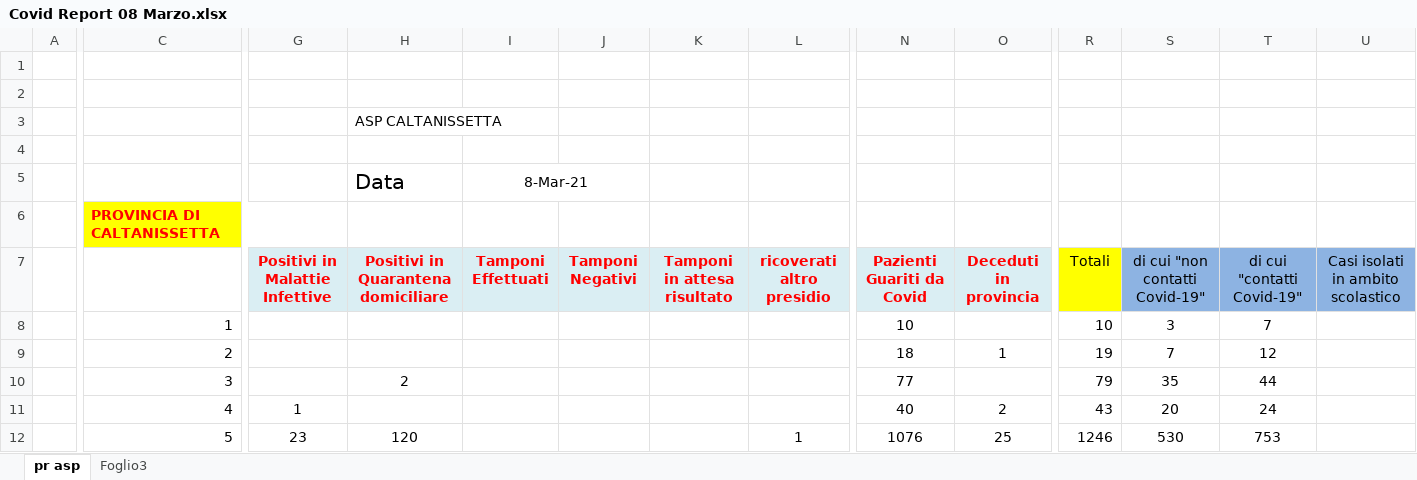
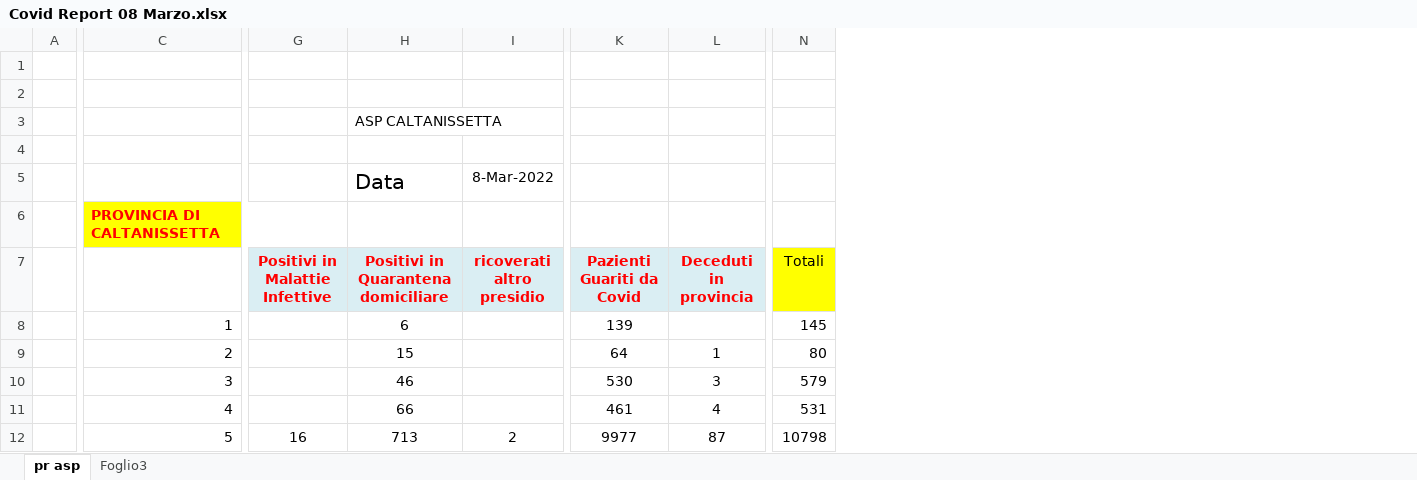
Before and after one commit to opendatasicilia/informa-covid19, an Excel workbook: dati/rawdata/provinciaCaltanissetta/source/Covid Report 08 Marzo.xlsx, sheet pr asp, drawn as a sheet; only a part is shown, gaps mark what is left out; values as stored, in another font and other column widths than the file's, no borders; removed rows and columns are numbered as before the commit, all else as after; the diff covers the shown part only; the diff names each change by its address in the sheet, - before the commit and + after, or states it on an @@ line.

Commit message:
Aggiunto report 8 mar 2022

```diff
--- a/dati/rawdata/provinciaCaltanissetta/source/Covid Report 08 Marzo.xlsx (sheet pr asp)
+++ b/dati/rawdata/provinciaCaltanissetta/source/Covid Report 08 Marzo.xlsx (sheet pr asp)
-column I (Tamponi Effettuati), row 5: 8-Mar-21
-column J (Tamponi Negativi), empty
-column K (Tamponi in attesa risultato), empty
-column S (di cui "non contatti Covid-19"), rows 8-12: 3 | 7 | 35 | 20 | 530
-column T (di cui "contatti Covid-19"), rows 8-12: 7 | 12 | 44 | 24 | 753
-column U, row 7: Casi isolati in ambito scolastico
-I5 (ricoverati altro presidio): (empty)
+I5 (ricoverati altro presidio): 8-Mar-2022
-H8: (empty)
+H8: 6
-K8 (Pazienti Guariti da Covid): 10
+K8 (Pazienti Guariti da Covid): 139
-N8 (Totali): 10
+N8 (Totali): 145
-H9: (empty)
+H9: 15
-K9 (Pazienti Guariti da Covid): 18
+K9 (Pazienti Guariti da Covid): 64
-N9 (Totali): 19
+N9 (Totali): 80
-H10: 2
+H10: 46
-K10 (Pazienti Guariti da Covid): 77
+K10 (Pazienti Guariti da Covid): 530
-L10 (Deceduti in provincia): (empty)
+L10 (Deceduti in provincia): 3
-N10 (Totali): 79
+N10 (Totali): 579
-G11 (Positivi in Malattie Infettive): 1
+G11 (Positivi in Malattie Infettive): (empty)
-H11: (empty)
+H11: 66
-K11 (Pazienti Guariti da Covid): 40
+K11 (Pazienti Guariti da Covid): 461
-L11 (Deceduti in provincia): 2
+L11 (Deceduti in provincia): 4
-N11 (Totali): 43
+N11 (Totali): 531
-G12 (Positivi in Malattie Infettive): 23
+G12 (Positivi in Malattie Infettive): 16
-H12: 120
+H12: 713
-I12 (ricoverati altro presidio): 1
+I12 (ricoverati altro presidio): 2
-K12 (Pazienti Guariti da Covid): 1076
+K12 (Pazienti Guariti da Covid): 9977
-L12 (Deceduti in provincia): 25
+L12 (Deceduti in provincia): 87
-N12 (Totali): 1246
+N12 (Totali): 10798
```
Also changed, not shown: 1 added row, 1 removed row, 1 removed column and 89 edited cells elsewhere in this sheet, formulas that keep their value.
